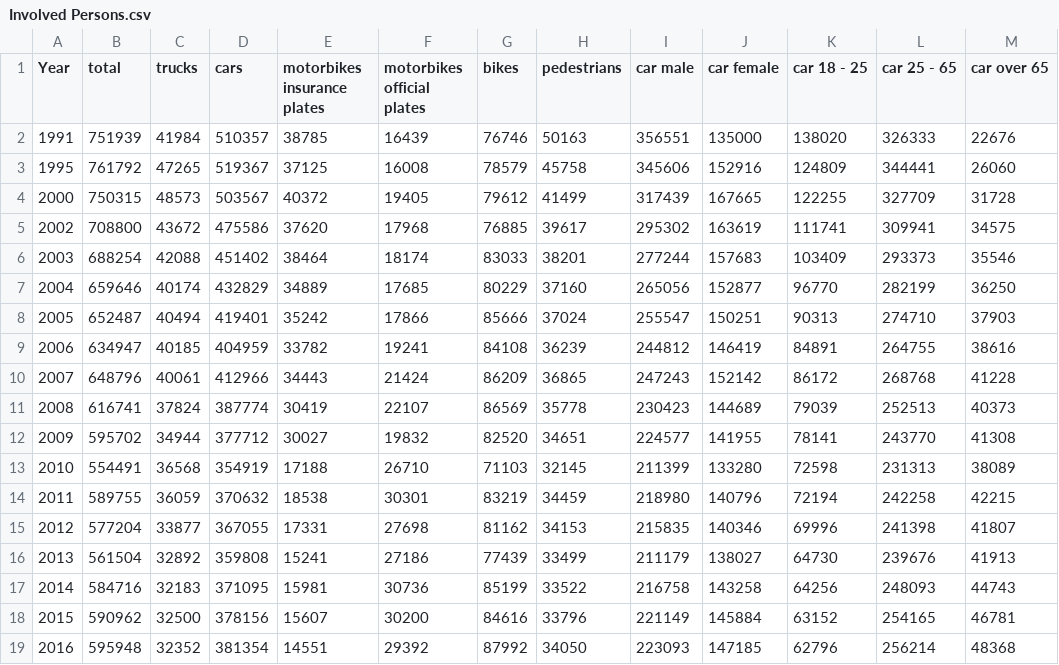
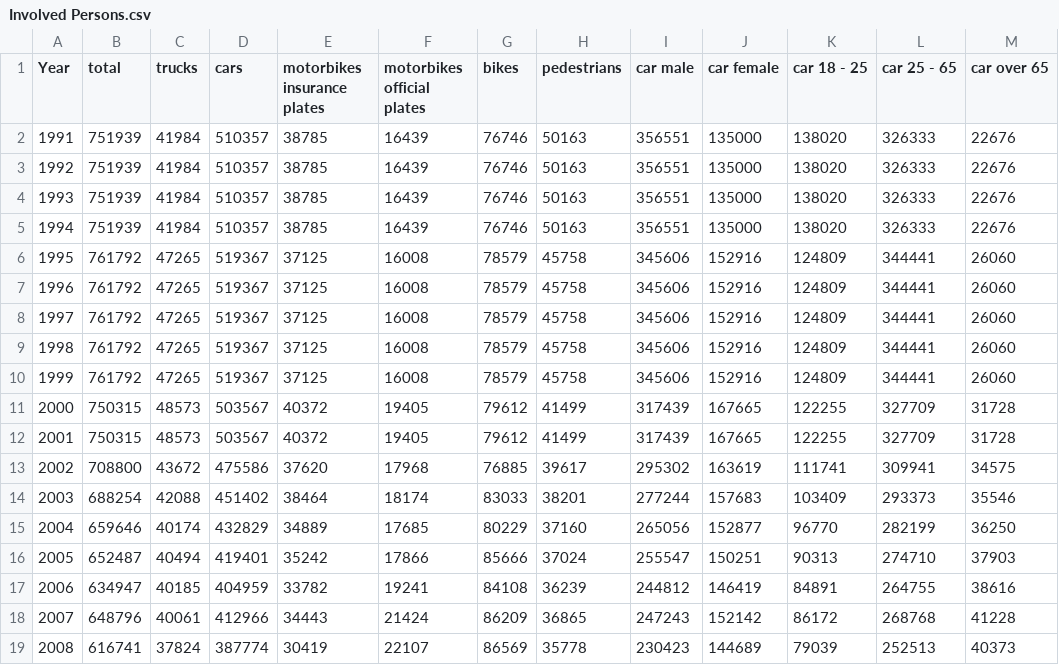
Before and after one commit to Cromotus/DataLit23-24, a CSV file: dataset/csv/Involved Persons.csv, drawn as a sheet; only a part is shown; the shorter side is filled out with more unchanged rows.

```diff
--- a/dataset/csv/Involved Persons.csv
+++ b/dataset/csv/Involved Persons.csv
@@ -2,4 +2,12 @@ Year;total;trucks;cars;motorbikes insurance plates;motorbikes official plates;bi
 1991;751939;41984;510357;38785;16439;76746;50163;356551;135000;138020;326333;22676
+1992;751939;41984;510357;38785;16439;76746;50163;356551;135000;138020;326333;22676
+1993;751939;41984;510357;38785;16439;76746;50163;356551;135000;138020;326333;22676
+1994;751939;41984;510357;38785;16439;76746;50163;356551;135000;138020;326333;22676
 1995;761792;47265;519367;37125;16008;78579;45758;345606;152916;124809;344441;26060
+1996;761792;47265;519367;37125;16008;78579;45758;345606;152916;124809;344441;26060
+1997;761792;47265;519367;37125;16008;78579;45758;345606;152916;124809;344441;26060
+1998;761792;47265;519367;37125;16008;78579;45758;345606;152916;124809;344441;26060
+1999;761792;47265;519367;37125;16008;78579;45758;345606;152916;124809;344441;26060
 2000;750315;48573;503567;40372;19405;79612;41499;317439;167665;122255;327709;31728
+2001;750315;48573;503567;40372;19405;79612;41499;317439;167665;122255;327709;31728
 2002;708800;43672;475586;37620;17968;76885;39617;295302;163619;111741;309941;34575
```
Also changed, not shown: dataset/csv/Deaths.csv, dataset/csv/Injured Persons.csv, 1 other file.
